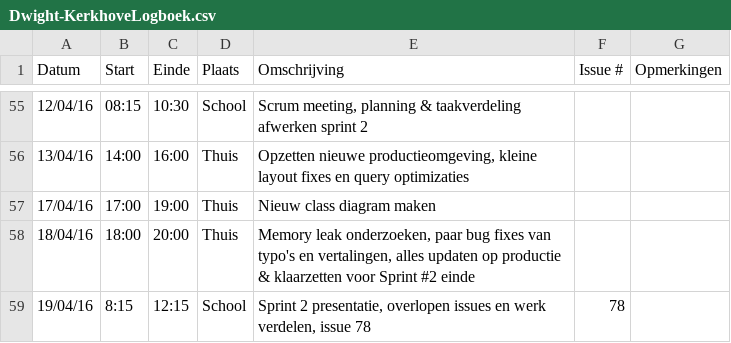
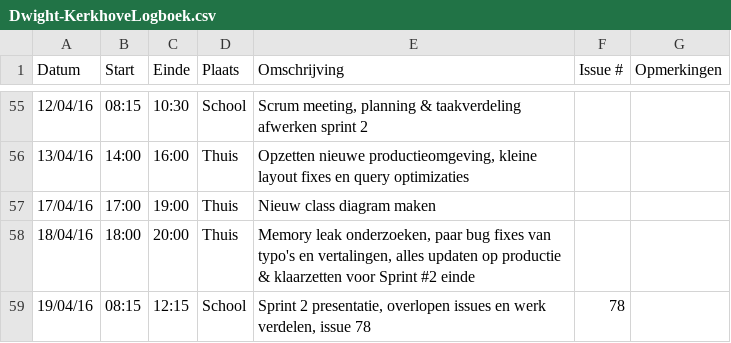
Before and after one commit to verkeergent/Traffic-Travel-Time-Analyzer-4, a CSV file: Dwight-KerkhoveLogboek.csv, drawn as a sheet; only a part is shown, gaps mark what is left out.

Commit message:
Update Dwight-KerkhoveLogboek.csv

```diff
--- a/Dwight-KerkhoveLogboek.csv
+++ b/Dwight-KerkhoveLogboek.csv
@@ -58,2 +58,2 @@ Datum,Start,Einde,Plaats,Omschrijving,Issue #,Opmerkingen
 18/04/16,18:00,20:00,Thuis,"Memory leak onderzoeken, paar bug fixes van typo's en vertalingen, alles updaten op productie & klaarzetten voor Sprint #2 einde",,
-19/04/16,8:15,12:15,School,"Sprint 2 presentatie, overlopen issues en werk verdelen, issue 78",78,
+19/04/16,08:15,12:15,School,"Sprint 2 presentatie, overlopen issues en werk verdelen, issue 78",78,
```
